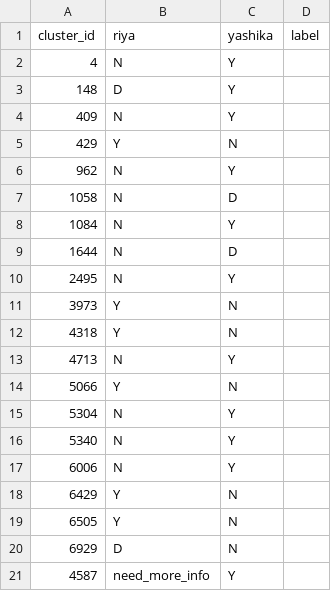
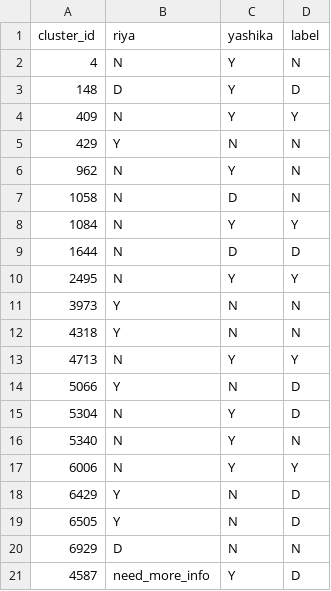
Before and after one commit to riyasisodiya2486/corporate-registry-anomaly-detection, a CSV file: results/v2/adjudication.csv, drawn as a sheet.

```diff
--- a/results/v2/adjudication.csv
+++ b/results/v2/adjudication.csv
@@ -1,21 +1,21 @@
 cluster_id,riya,yashika,label
-4,N,Y,
-148,D,Y,
-409,N,Y,
-429,Y,N,
-962,N,Y,
-1058,N,D,
-1084,N,Y,
-1644,N,D,
-2495,N,Y,
-3973,Y,N,
-4318,Y,N,
-4713,N,Y,
-5066,Y,N,
-5304,N,Y,
-5340,N,Y,
-6006,N,Y,
-6429,Y,N,
-6505,Y,N,
-6929,D,N,
-4587,need_more_info,Y,
+4,N,Y,N
+148,D,Y,D
+409,N,Y,Y
+429,Y,N,N
+962,N,Y,N
+1058,N,D,N
+1084,N,Y,Y
+1644,N,D,D
+2495,N,Y,Y
+3973,Y,N,N
+4318,Y,N,N
+4713,N,Y,Y
+5066,Y,N,D
+5304,N,Y,D
+5340,N,Y,N
+6006,N,Y,Y
+6429,Y,N,D
+6505,Y,N,D
+6929,D,N,N
+4587,need_more_info,Y,D
```
Also changed, not shown: results/v2/labels_final.csv, 5 other files.
